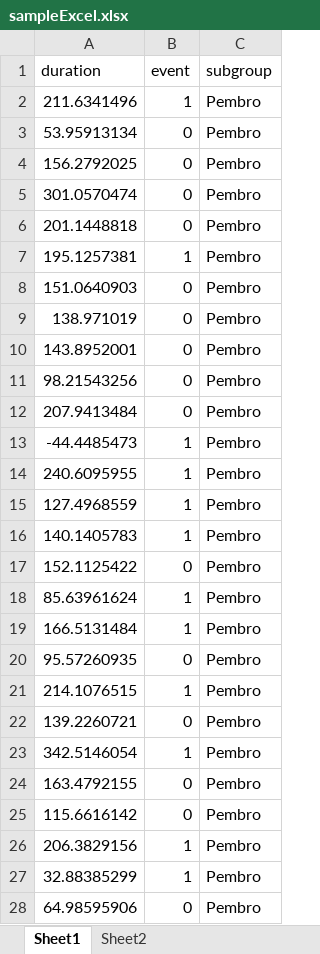
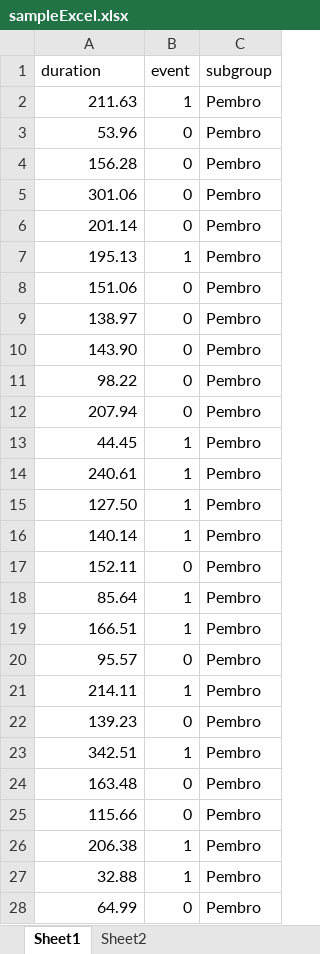
Before and after one commit to oceanvntp/KaplanMeier_curve_app, an Excel workbook: sample_table/sampleExcel.xlsx, sheet Sheet1, drawn as a sheet; only a part is shown; values as stored, in another font and other column widths than the file's, no borders; the diff covers the shown part only; the diff names each change by its address in the sheet, - before the commit and + after, or states it on an @@ line.

```diff
--- a/sample_table/sampleExcel.xlsx (sheet Sheet1)
+++ b/sample_table/sampleExcel.xlsx (sheet Sheet1)
-A2 (duration): 211.6341496
+A2 (duration): 211.63
-A3 (duration): 53.95913134
+A3 (duration): 53.96
-A4 (duration): 156.2792025
+A4 (duration): 156.28
-A5 (duration): 301.0570474
+A5 (duration): 301.06
-A6 (duration): 201.1448818
+A6 (duration): 201.14
-A7 (duration): 195.1257381
+A7 (duration): 195.13
-A8 (duration): 151.0640903
+A8 (duration): 151.06
-A9 (duration): 138.971019
+A9 (duration): 138.97
-A10 (duration): 143.8952001
+A10 (duration): 143.90
-A11 (duration): 98.21543256
+A11 (duration): 98.22
-A12 (duration): 207.9413484
+A12 (duration): 207.94
-A13 (duration): -44.4485473
+A13 (duration): 44.45
-A14 (duration): 240.6095955
+A14 (duration): 240.61
-A15 (duration): 127.4968559
+A15 (duration): 127.50
-A16 (duration): 140.1405783
+A16 (duration): 140.14
-A17 (duration): 152.1125422
+A17 (duration): 152.11
-A18 (duration): 85.63961624
+A18 (duration): 85.64
-A19 (duration): 166.5131484
+A19 (duration): 166.51
-A20 (duration): 95.57260935
+A20 (duration): 95.57
-A21 (duration): 214.1076515
+A21 (duration): 214.11
-A22 (duration): 139.2260721
+A22 (duration): 139.23
-A23 (duration): 342.5146054
+A23 (duration): 342.51
-A24 (duration): 163.4792155
+A24 (duration): 163.48
-A25 (duration): 115.6616142
+A25 (duration): 115.66
-A26 (duration): 206.3829156
+A26 (duration): 206.38
-A27 (duration): 32.88385299
+A27 (duration): 32.88
-A28 (duration): 64.98595906
+A28 (duration): 64.99
```
Also changed, not shown: 122 edited cells elsewhere in this sheet, 5 other files.
